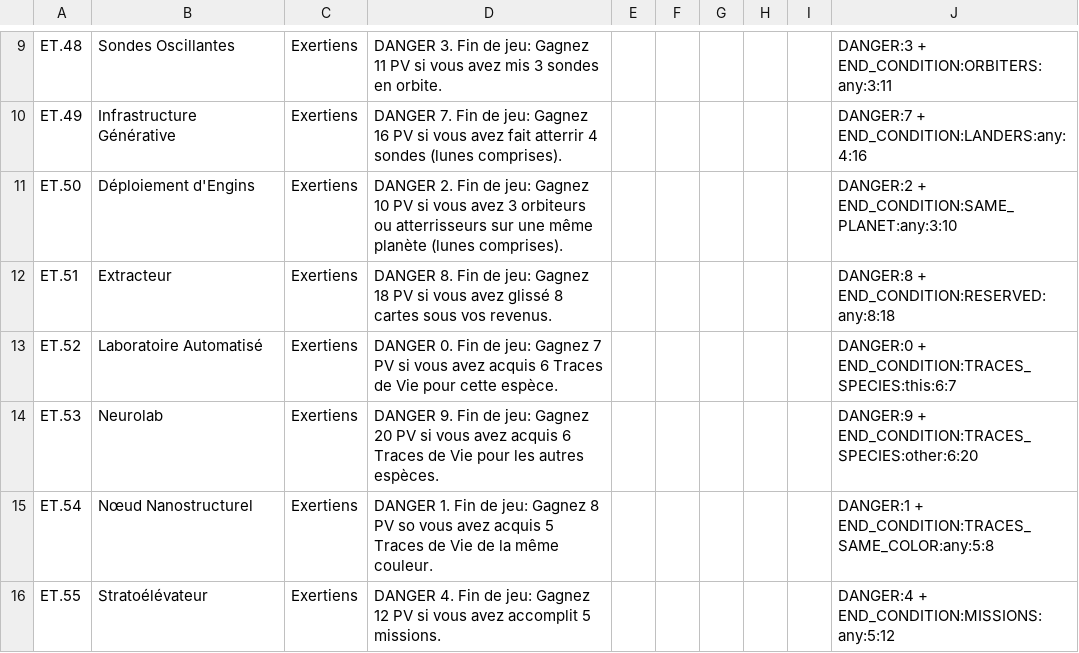
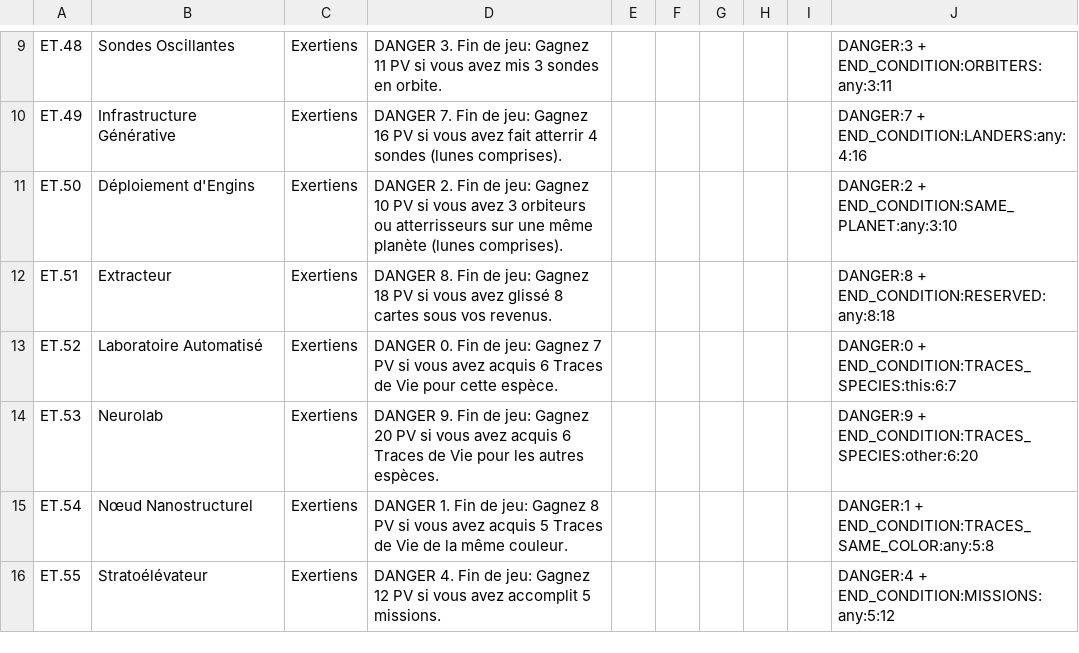
Before and after one commit to jhurstel/SETI, a CSV file: public/cards/exertiens.csv, drawn as a sheet; only a part is shown, gaps mark what is left out.

```diff
--- a/public/cards/exertiens.csv
+++ b/public/cards/exertiens.csv
@@ -14,3 +14,3 @@ ET.52;Laboratoire Automatisé;Exertiens;DANGER 0. Fin de jeu: Gagnez 7 PV si vou
 ET.53;Neurolab;Exertiens;DANGER 9. Fin de jeu: Gagnez 20 PV si vous avez acquis 6 Traces de Vie pour les autres espèces.;;;;;;DANGER:9 + END_CONDITION:TRACES_SPECIES:other:6:20
-ET.54;Nœud Nanostructurel;Exertiens;DANGER 1. Fin de jeu: Gagnez 8 PV so vous avez acquis 5 Traces de Vie de la même couleur.;;;;;;DANGER:1 + END_CONDITION:TRACES_SAME_COLOR:any:5:8
+ET.54;Nœud Nanostructurel;Exertiens;DANGER 1. Fin de jeu: Gagnez 8 PV si vous avez acquis 5 Traces de Vie de la même couleur.;;;;;;DANGER:1 + END_CONDITION:TRACES_SAME_COLOR:any:5:8
 ET.55;Stratoélévateur;Exertiens;DANGER 4. Fin de jeu: Gagnez 12 PV si vous avez accomplit 5 missions.;;;;;;DANGER:4 + END_CONDITION:MISSIONS:any:5:12
```
Also changed, not shown: 15 other files.
